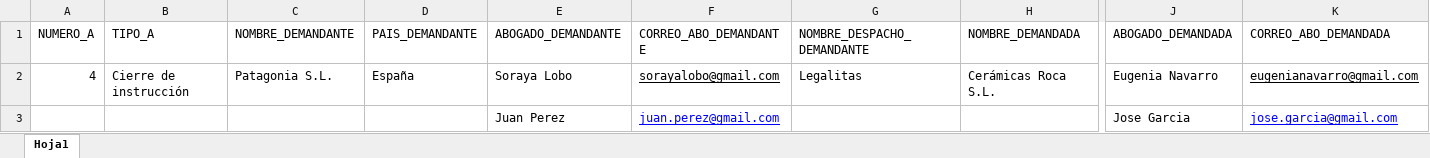
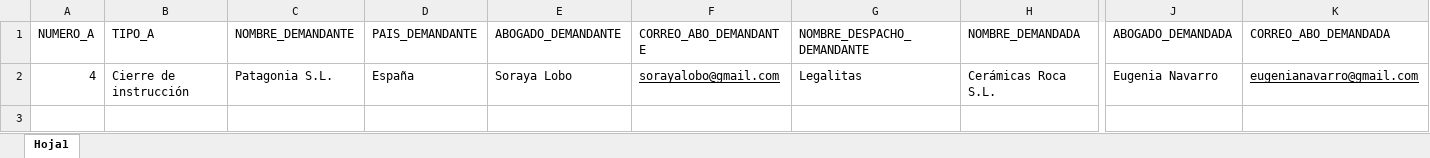
Before and after one commit to nicoarbar/proc_doc, an Excel workbook: Excel Modelos FAB.xlsx, sheet Hoja1, drawn as a sheet; only a part is shown, gaps mark what is left out; values as stored, in another font and other column widths than the file's, no borders; rows hold the shown columns only; the diff names each change by its address in the sheet, - before the commit and + after, or states it on an @@ line.

```diff
--- a/Excel Modelos FAB.xlsx (sheet Hoja1)
+++ b/Excel Modelos FAB.xlsx (sheet Hoja1)
-row 3:  |  |  |  | Juan Perez | juan.perez@gmail.com |  |  | Jose Garcia | jose.garcia@gmail.com
```
Also changed, not shown: 9 other files.
